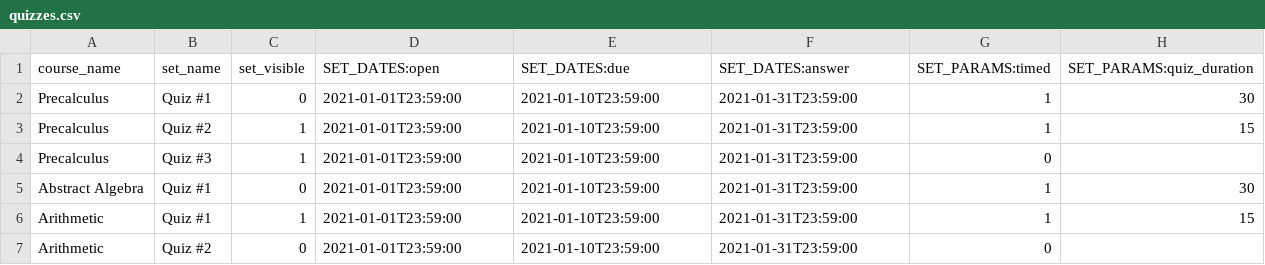
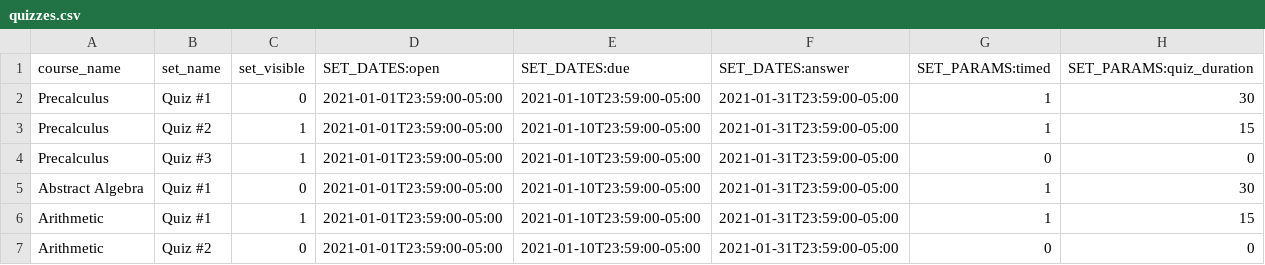
Before and after one commit to openwebwork/webwork3, a CSV file: t/db/sample_data/quizzes.csv, drawn as a sheet.

```diff
--- a/t/db/sample_data/quizzes.csv
+++ b/t/db/sample_data/quizzes.csv
@@ -1,7 +1,7 @@
 course_name,set_name,set_visible,SET_DATES:open,SET_DATES:due,SET_DATES:answer,SET_PARAMS:timed,SET_PARAMS:quiz_duration
-Precalculus,"Quiz #1",0,2021-01-01T23:59:00,2021-01-10T23:59:00,2021-01-31T23:59:00,1,30
-Precalculus,"Quiz #2",1,2021-01-01T23:59:00,2021-01-10T23:59:00,2021-01-31T23:59:00,1,15
-Precalculus,"Quiz #3",1,2021-01-01T23:59:00,2021-01-10T23:59:00,2021-01-31T23:59:00,0,
-"Abstract Algebra","Quiz #1",0,2021-01-01T23:59:00,2021-01-10T23:59:00,2021-01-31T23:59:00,1,30
-Arithmetic,"Quiz #1",1,2021-01-01T23:59:00,2021-01-10T23:59:00,2021-01-31T23:59:00,1,15
-Arithmetic,"Quiz #2",0,2021-01-01T23:59:00,2021-01-10T23:59:00,2021-01-31T23:59:00,0,
+Precalculus,"Quiz #1",0,2021-01-01T23:59:00-05:00,2021-01-10T23:59:00-05:00,2021-01-31T23:59:00-05:00,1,30
+Precalculus,"Quiz #2",1,2021-01-01T23:59:00-05:00,2021-01-10T23:59:00-05:00,2021-01-31T23:59:00-05:00,1,15
+Precalculus,"Quiz #3",1,2021-01-01T23:59:00-05:00,2021-01-10T23:59:00-05:00,2021-01-31T23:59:00-05:00,0,0
+"Abstract Algebra","Quiz #1",0,2021-01-01T23:59:00-05:00,2021-01-10T23:59:00-05:00,2021-01-31T23:59:00-05:00,1,30
+Arithmetic,"Quiz #1",1,2021-01-01T23:59:00-05:00,2021-01-10T23:59:00-05:00,2021-01-31T23:59:00-05:00,1,15
+Arithmetic,"Quiz #2",0,2021-01-01T23:59:00-05:00,2021-01-10T23:59:00-05:00,2021-01-31T23:59:00-05:00,0,0
```
Also changed, not shown: t/db/sample_data/hw_sets.csv, t/db/sample_data/review_sets.csv, 12 other files.
